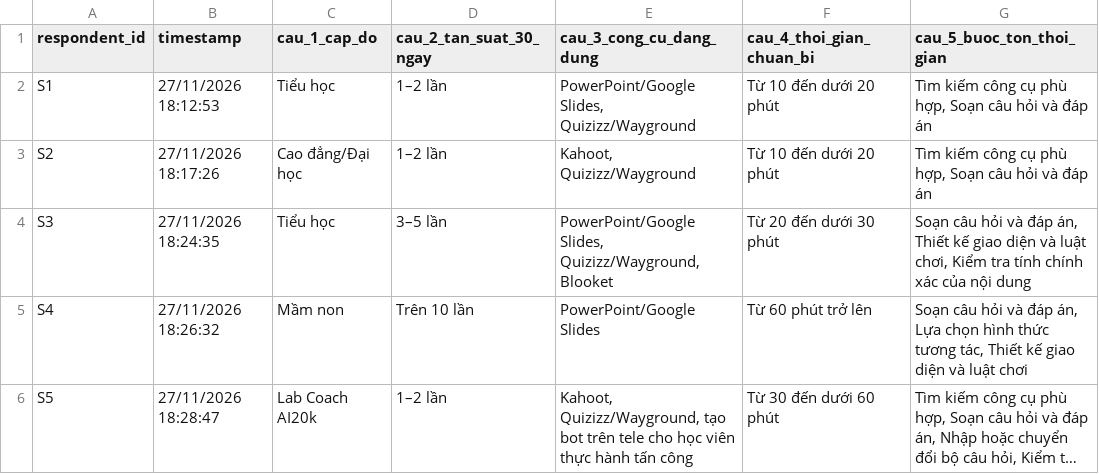
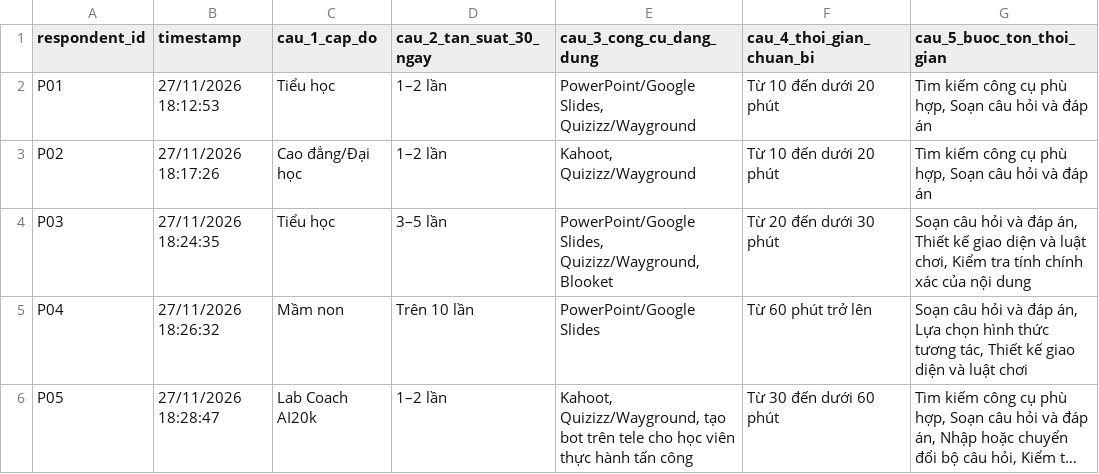
Before and after one commit to LeHongQuanMarble/K5-L3-Day15-AI-Product-Hackathon-4ChangLinhNguLam, a CSV file: evidence/survey/results.csv, drawn as a sheet; only a part is shown; long unchanged cells end in …; the diff covers the shown part only; the diff names each change by its address in the sheet, - before the commit and + after, or states it on an @@ line.

Commit message:
docs(T03): finalize n=20 survey evidence, spec §1-2 and CP3 checklist

```diff
--- a/evidence/survey/results.csv
+++ b/evidence/survey/results.csv
-A2 (respondent_id): S1
+A2 (respondent_id): P01
-A3 (respondent_id): S2
+A3 (respondent_id): P02
-A4 (respondent_id): S3
+A4 (respondent_id): P03
-A5 (respondent_id): S4
+A5 (respondent_id): P04
-A6 (respondent_id): S5
+A6 (respondent_id): P05
```
Also changed, not shown: 14 added rows and 1 edited cell elsewhere in this file, 6 other files.
